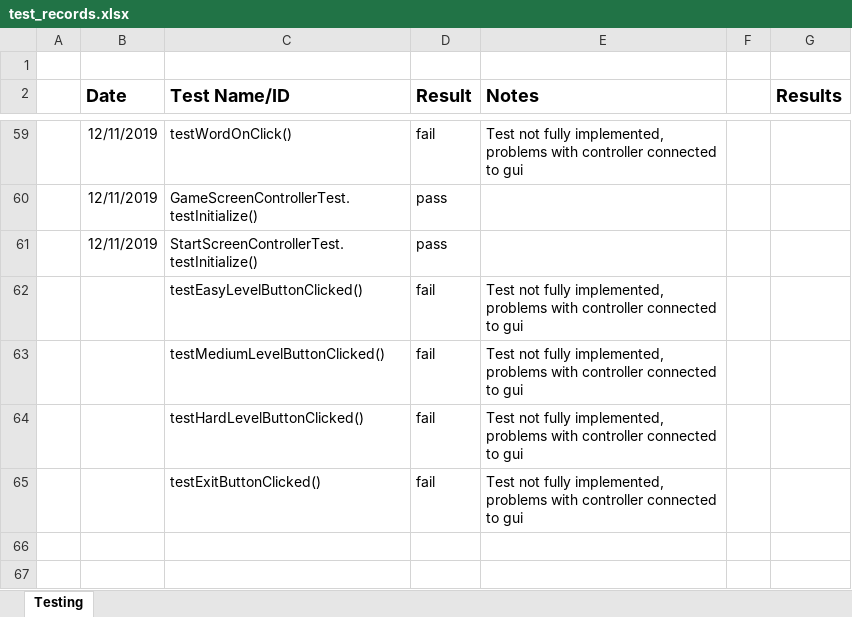
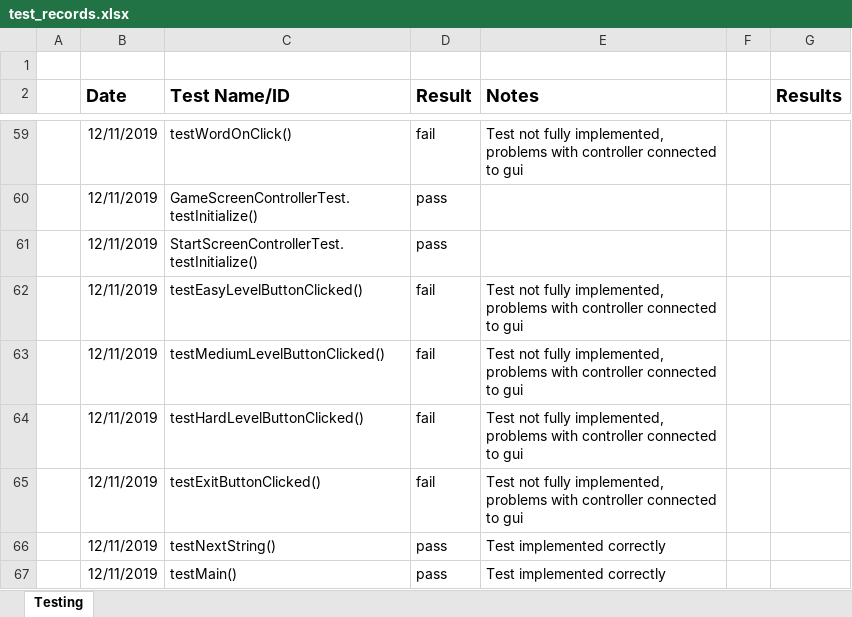
Before and after one commit to psyjake/HackMe, an Excel workbook: test_records.xlsx, sheet Testing, drawn as a sheet; only a part is shown, gaps mark what is left out; values as stored, in another font and other column widths than the file's, no borders; conditional formats not drawn; the diff names each change by its address in the sheet, - before the commit and + after, or states it on an @@ line.

Commit message:
tests

```diff
--- a/test_records.xlsx (sheet Testing)
+++ b/test_records.xlsx (sheet Testing)
-B62:B65 (Date): (empty)
+B62:B65 (Date): 12/11/2019
+row 66:  | 12/11/2019 | testNextString() | pass | Test implemented correctly
+row 67:  | 12/11/2019 | testMain() | pass | Test implemented correctly
```
